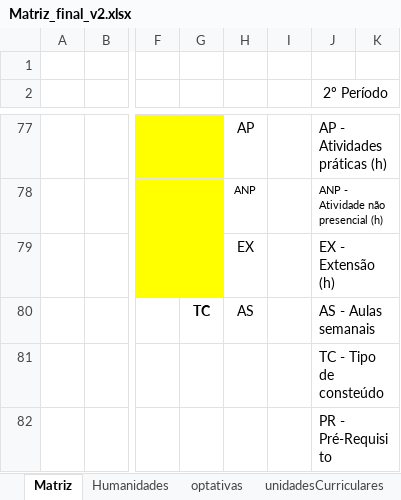
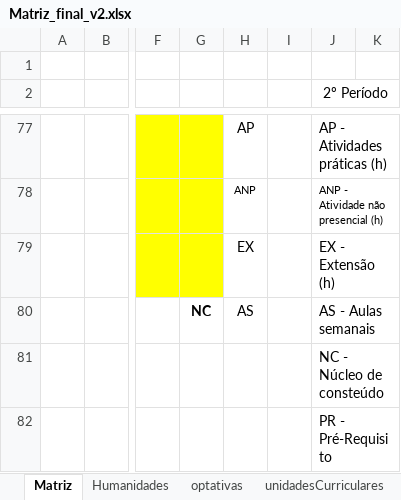
Before and after one commit to coele-td/ppc2021, an Excel workbook: Dados/Matriz_final_v2.xlsx, sheet Matriz, drawn as a sheet; only a part is shown, gaps mark what is left out; values as stored, in another font and other column widths than the file's, no borders; the diff names each change by its address in the sheet, - before the commit and + after, or states it on an @@ line.

```diff
--- a/Dados/Matriz_final_v2.xlsx (sheet Matriz)
+++ b/Dados/Matriz_final_v2.xlsx (sheet Matriz)
-G80: TC
+G80: NC
-J81 (2º Período): TC - Tipo de consteúdo
+J81 (2º Período): NC - Núcleo de consteúdo
```
Also changed, not shown: 1 other file.
